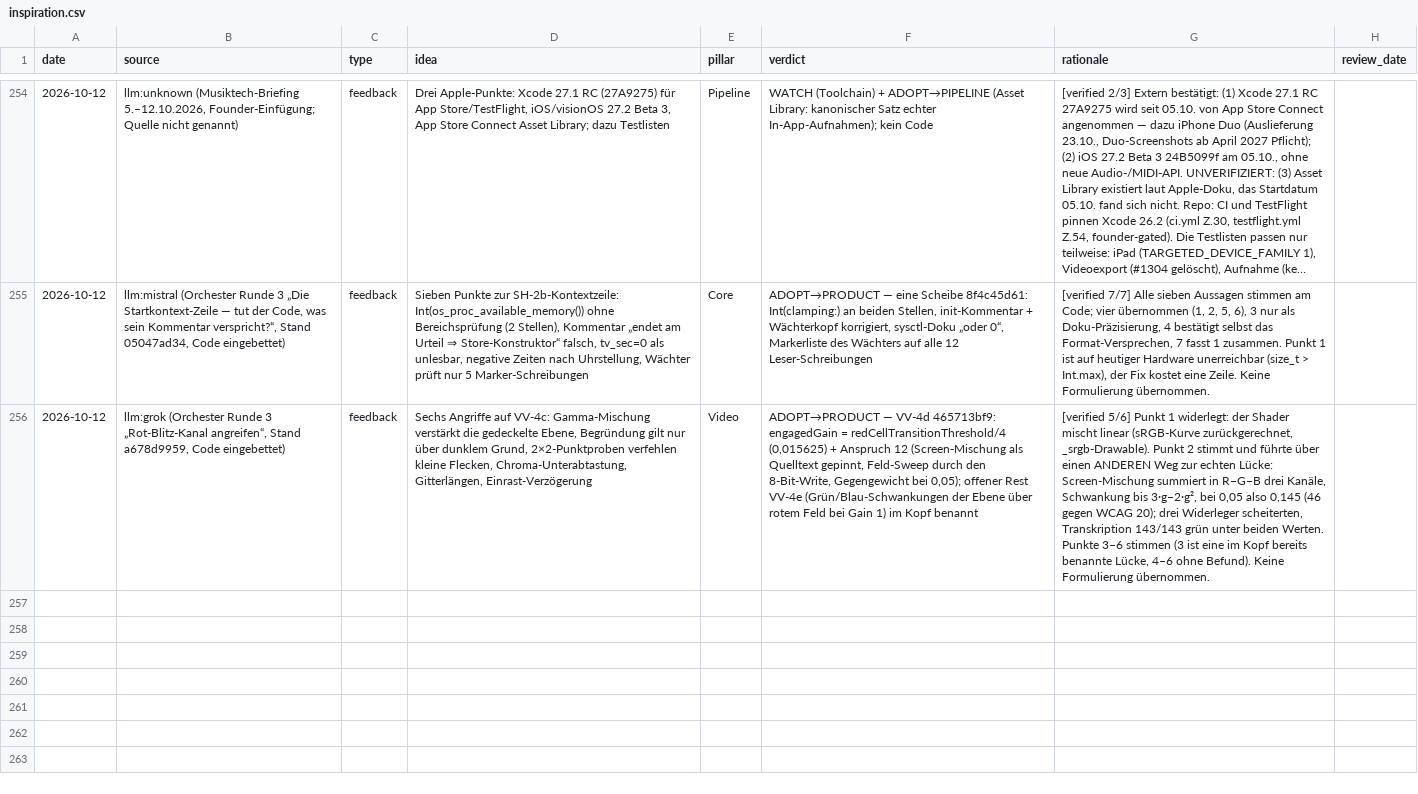
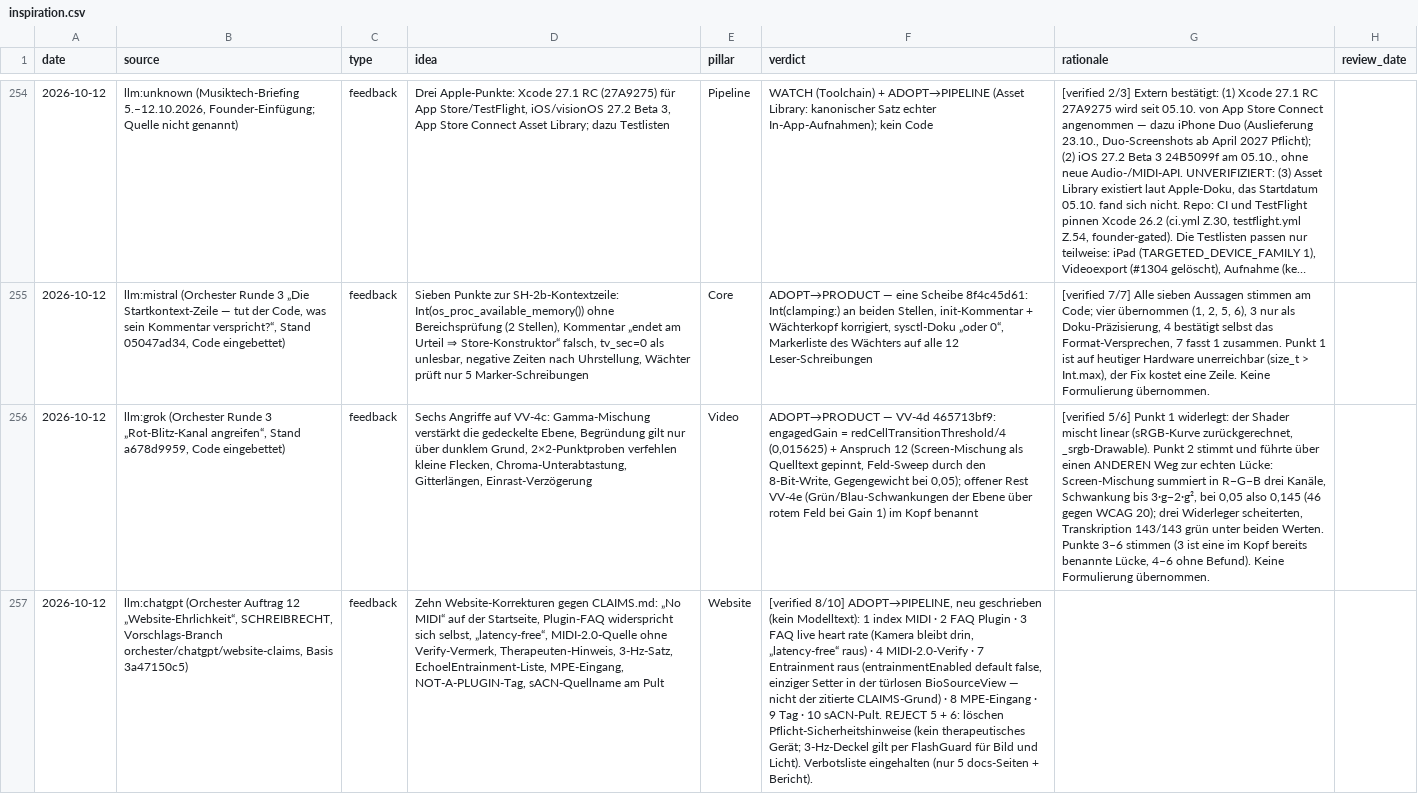
Before and after one commit to vibrationalforce/Echoelmusic, a CSV file: inspiration.csv, drawn as a sheet; only a part is shown, gaps mark what is left out; long unchanged cells end in …; the diff names each change by its address in the sheet, - before the commit and + after, or states it on an @@ line.

```diff
--- a/inspiration.csv
+++ b/inspiration.csv
+row 257: 2026-10-12 | llm:chatgpt (Orchester Auftrag 12 „Website-Ehrlichkeit“, SCHREIBRECHT, Vorschlags-Branch orchester/chatgpt/website-claims, Basis 3a47150c5) | feedback | Zehn Website-Korrekturen gegen CLAIMS.md: „No MIDI“ auf der Startseite, Plugin-FAQ widerspricht sich selbst, „latency-free“, MIDI-2.0-Quelle ohne Verify-Vermerk, Therapeuten-Hinweis, 3-Hz-Satz, EchoelEntrainment-Liste, MPE-Eingang, NOT-A-PLUGIN-Tag, sACN-Quellname am Pult | Website | [verified 8/10] ADOPT→PIPELINE, neu geschrieben (kein Modelltext): 1 index MIDI · 2 FAQ Plugin · 3 FAQ live heart rate (Kamera bleibt drin, „latency-free“ raus) · 4 MIDI-2.0-Verify · 7 Entrainment raus (entrainmentEnabled default false, einziger Setter in der türlosen BioSourceView — nicht der zitierte CLAIMS-Grund) · 8 MPE-Eingang · 9 Tag · 10 sACN-Pult. REJECT 5 + 6: löschen Pflicht-Sicherheitshinweise (kein therapeutisches Gerät; 3-Hz-Deckel gilt per FlashGuard für Bild und Licht). Verbotsliste eingehalten (nur 5 docs-Seiten + Bericht).
```
Also changed, not shown: 5 other files.
